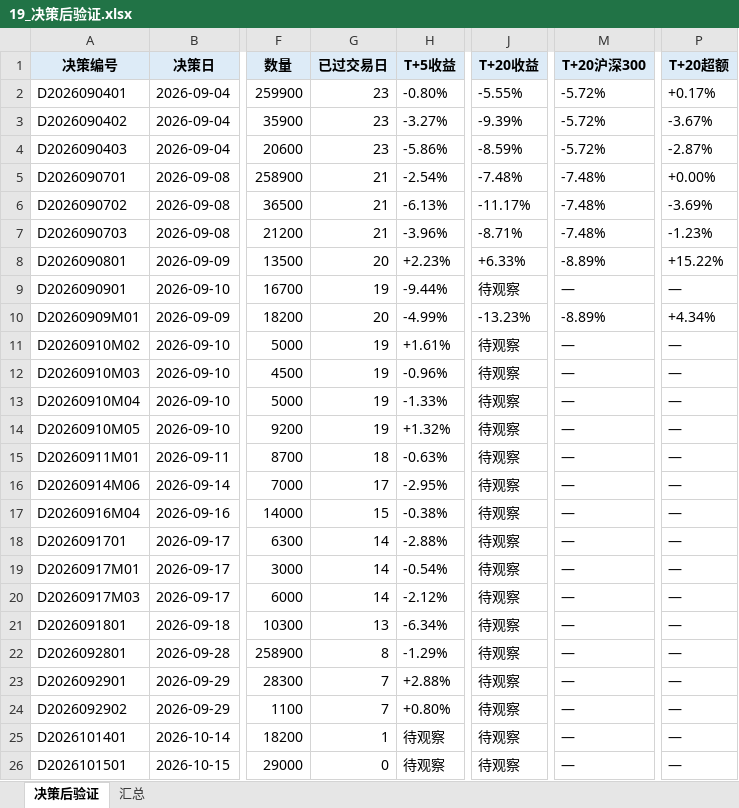
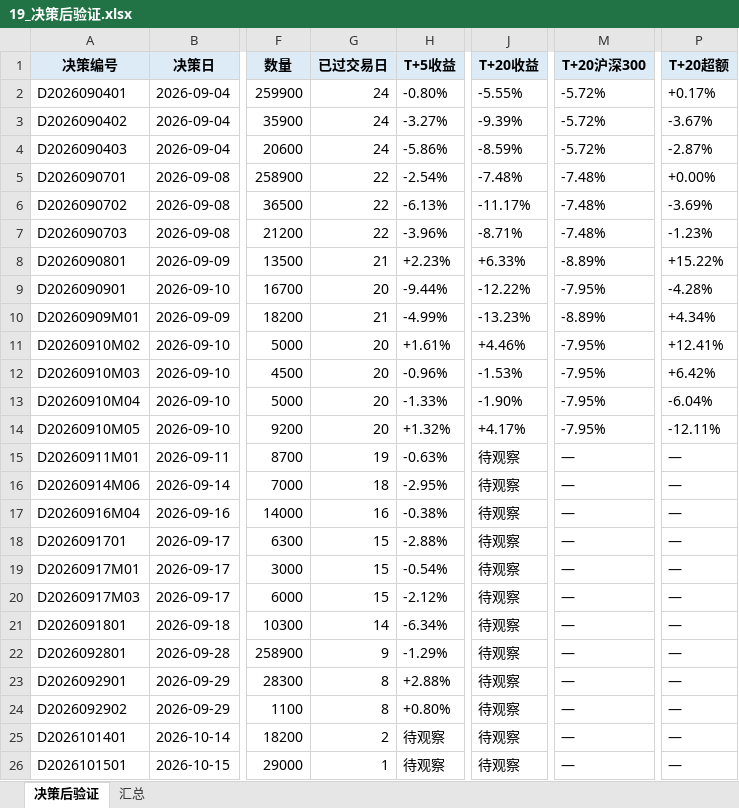
Before and after one commit to Albertdev12/pbl-workflow, an Excel workbook: outputs/19_决策后验证.xlsx, sheet 决策后验证, drawn as a sheet; only a part is shown, gaps mark what is left out; values as stored, in another font and other column widths than the file's, no borders; the diff names each change by its address in the sheet, - before the commit and + after, or states it on an @@ line.

```diff
--- a/outputs/19_决策后验证.xlsx (sheet 决策后验证)
+++ b/outputs/19_决策后验证.xlsx (sheet 决策后验证)
-G2:G4 (已过交易日): 23
+G2:G4 (已过交易日): 24
-G5:G7 (已过交易日): 21
+G5:G7 (已过交易日): 22
-G8 (已过交易日): 20
+G8 (已过交易日): 21
-G9 (已过交易日): 19
+G9 (已过交易日): 20
-J9 (T+20收益): 待观察
+J9 (T+20收益): -12.22%
-M9 (T+20沪深300): —
+M9 (T+20沪深300): -7.95%
-P9 (T+20超额): —
+P9 (T+20超额): -4.28%
-G10 (已过交易日): 20
+G10 (已过交易日): 21
-G11:G14 (已过交易日): 19
+G11:G14 (已过交易日): 20
-J11 (T+20收益): 待观察
+J11 (T+20收益): +4.46%
-M11:M14 (T+20沪深300): —
+M11:M14 (T+20沪深300): -7.95%
-P11 (T+20超额): —
+P11 (T+20超额): +12.41%
-J12 (T+20收益): 待观察
+J12 (T+20收益): -1.53%
-P12 (T+20超额): —
+P12 (T+20超额): +6.42%
-J13 (T+20收益): 待观察
+J13 (T+20收益): -1.90%
-P13 (T+20超额): —
+P13 (T+20超额): -6.04%
-J14 (T+20收益): 待观察
+J14 (T+20收益): +4.17%
-P14 (T+20超额): —
+P14 (T+20超额): -12.11%
-G15 (已过交易日): 18
+G15 (已过交易日): 19
-G16 (已过交易日): 17
+G16 (已过交易日): 18
-G17 (已过交易日): 15
+G17 (已过交易日): 16
-G18:G20 (已过交易日): 14
+G18:G20 (已过交易日): 15
-G21 (已过交易日): 13
+G21 (已过交易日): 14
-G22 (已过交易日): 8
+G22 (已过交易日): 9
-G23:G24 (已过交易日): 7
+G23:G24 (已过交易日): 8
-G25 (已过交易日): 1
+G25 (已过交易日): 2
-G26 (已过交易日): 0
+G26 (已过交易日): 1
```
Also changed, not shown: sheet 汇总, 34 other files.
